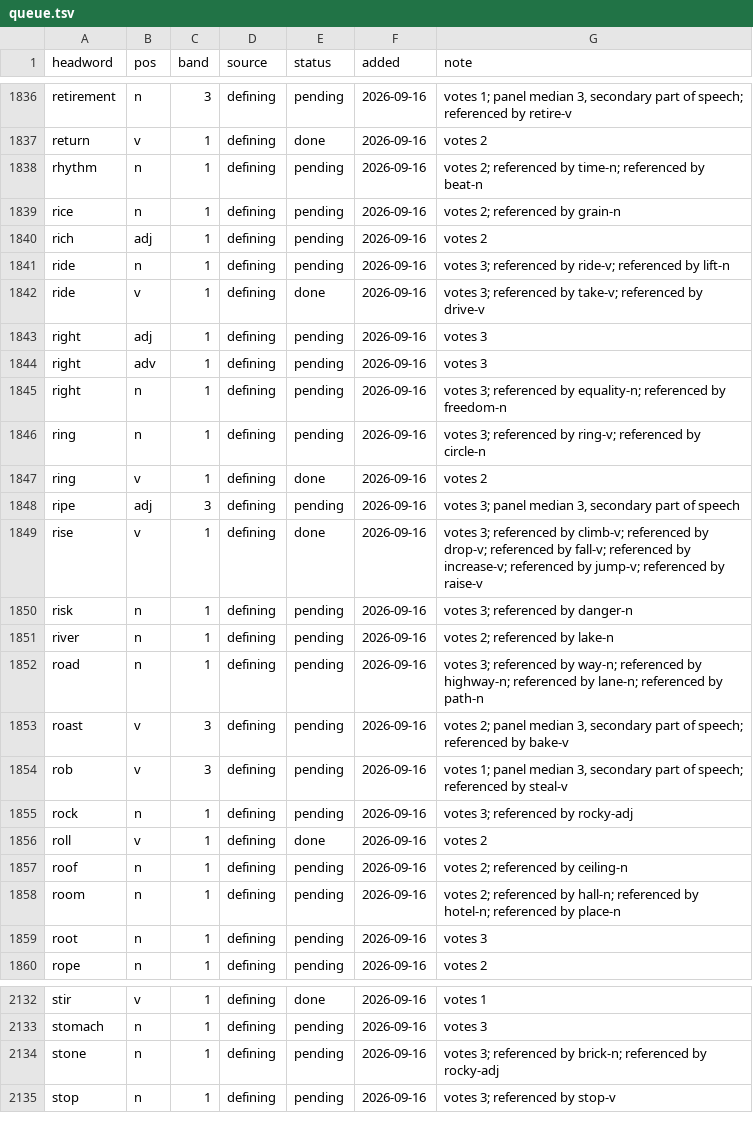
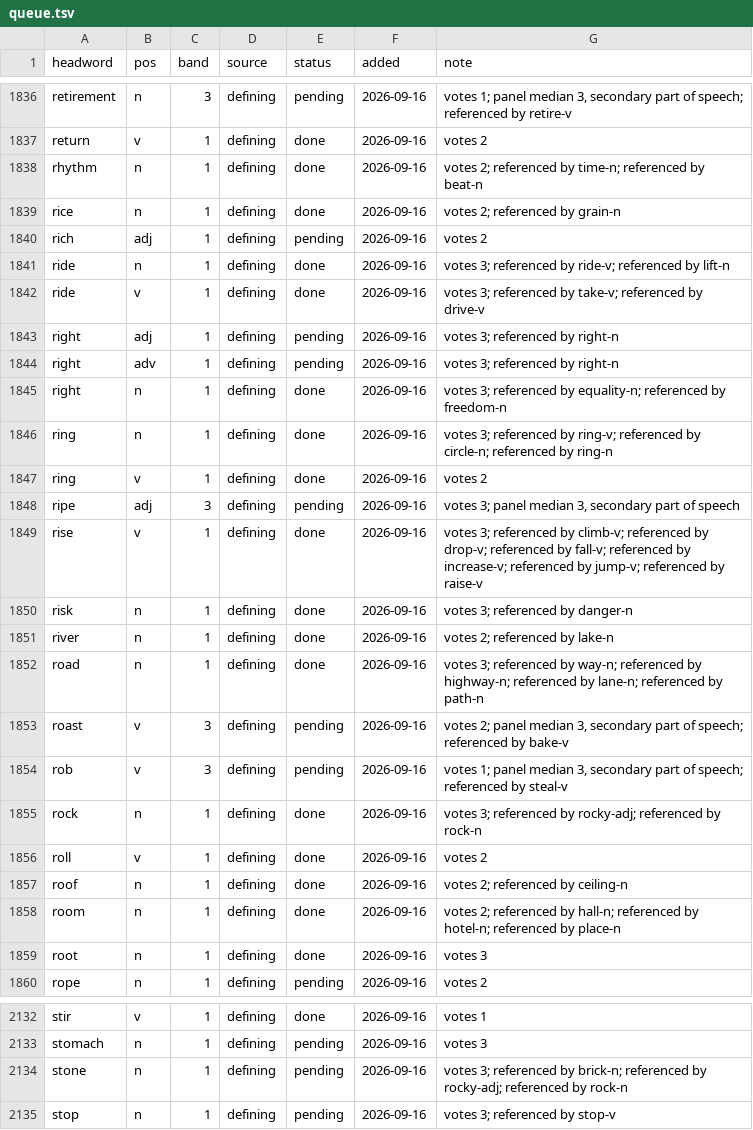
Before and after one commit to tkgally/eex-dict, a TSV file: headwords/queue.tsv, drawn as a sheet; only a part is shown, gaps mark what is left out; the diff covers the shown part only.

```diff
--- a/headwords/queue.tsv
+++ b/headwords/queue.tsv
@@ -1837,11 +1837,11 @@ retirement	n	3	defining	pending	2026-09-16	votes 1; panel median 3, secondary pa
 return	v	1	defining	done	2026-09-16	votes 2
-rhythm	n	1	defining	pending	2026-09-16	votes 2; referenced by time-n; referenced by beat-n
-rice	n	1	defining	pending	2026-09-16	votes 2; referenced by grain-n
+rhythm	n	1	defining	done	2026-09-16	votes 2; referenced by time-n; referenced by beat-n
+rice	n	1	defining	done	2026-09-16	votes 2; referenced by grain-n
 rich	adj	1	defining	pending	2026-09-16	votes 2
-ride	n	1	defining	pending	2026-09-16	votes 3; referenced by ride-v; referenced by lift-n
+ride	n	1	defining	done	2026-09-16	votes 3; referenced by ride-v; referenced by lift-n
 ride	v	1	defining	done	2026-09-16	votes 3; referenced by take-v; referenced by drive-v
-right	adj	1	defining	pending	2026-09-16	votes 3
-right	adv	1	defining	pending	2026-09-16	votes 3
-right	n	1	defining	pending	2026-09-16	votes 3; referenced by equality-n; referenced by freedom-n
-ring	n	1	defining	pending	2026-09-16	votes 3; referenced by ring-v; referenced by circle-n
+right	adj	1	defining	pending	2026-09-16	votes 3; referenced by right-n
+right	adv	1	defining	pending	2026-09-16	votes 3; referenced by right-n
+right	n	1	defining	done	2026-09-16	votes 3; referenced by equality-n; referenced by freedom-n
+ring	n	1	defining	done	2026-09-16	votes 3; referenced by ring-v; referenced by circle-n; referenced by ring-n
 ring	v	1	defining	done	2026-09-16	votes 2
@@ -1849,12 +1849,12 @@ ripe	adj	3	defining	pending	2026-09-16	votes 3; panel median 3, secondary part o
 rise	v	1	defining	done	2026-09-16	votes 3; referenced by climb-v; referenced by drop-v; referenced by fall-v; referenced by increase-v; referenced by jump-v; referenced by raise-v
-risk	n	1	defining	pending	2026-09-16	votes 3; referenced by danger-n
-river	n	1	defining	pending	2026-09-16	votes 2; referenced by lake-n
-road	n	1	defining	pending	2026-09-16	votes 3; referenced by way-n; referenced by highway-n; referenced by lane-n; referenced by path-n
+risk	n	1	defining	done	2026-09-16	votes 3; referenced by danger-n
+river	n	1	defining	done	2026-09-16	votes 2; referenced by lake-n
+road	n	1	defining	done	2026-09-16	votes 3; referenced by way-n; referenced by highway-n; referenced by lane-n; referenced by path-n
 roast	v	3	defining	pending	2026-09-16	votes 2; panel median 3, secondary part of speech; referenced by bake-v
 rob	v	3	defining	pending	2026-09-16	votes 1; panel median 3, secondary part of speech; referenced by steal-v
-rock	n	1	defining	pending	2026-09-16	votes 3; referenced by rocky-adj
+rock	n	1	defining	done	2026-09-16	votes 3; referenced by rocky-adj; referenced by rock-n
 roll	v	1	defining	done	2026-09-16	votes 2
-roof	n	1	defining	pending	2026-09-16	votes 2; referenced by ceiling-n
-room	n	1	defining	pending	2026-09-16	votes 2; referenced by hall-n; referenced by hotel-n; referenced by place-n
-root	n	1	defining	pending	2026-09-16	votes 3
+roof	n	1	defining	done	2026-09-16	votes 2; referenced by ceiling-n
+room	n	1	defining	done	2026-09-16	votes 2; referenced by hall-n; referenced by hotel-n; referenced by place-n
+root	n	1	defining	done	2026-09-16	votes 3
 rope	n	1	defining	pending	2026-09-16	votes 2
@@ -2133,3 +2133,3 @@ stir	v	1	defining	done	2026-09-16	votes 1
 stomach	n	1	defining	pending	2026-09-16	votes 3
-stone	n	1	defining	pending	2026-09-16	votes 3; referenced by brick-n; referenced by rocky-adj
+stone	n	1	defining	pending	2026-09-16	votes 3; referenced by brick-n; referenced by rocky-adj; referenced by rock-n
 stop	n	1	defining	pending	2026-09-16	votes 3; referenced by stop-v
```
Also changed, not shown: 10 added rows and 8 edited cells elsewhere in this file, 33 other files.
